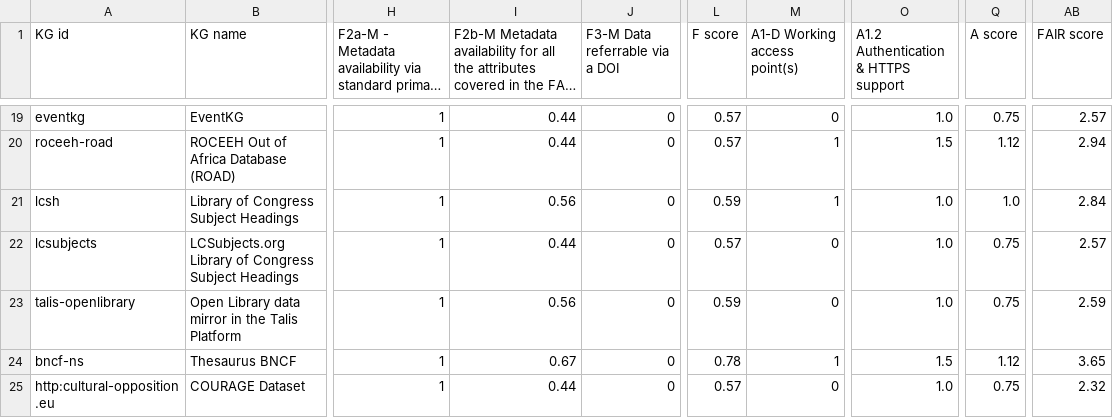
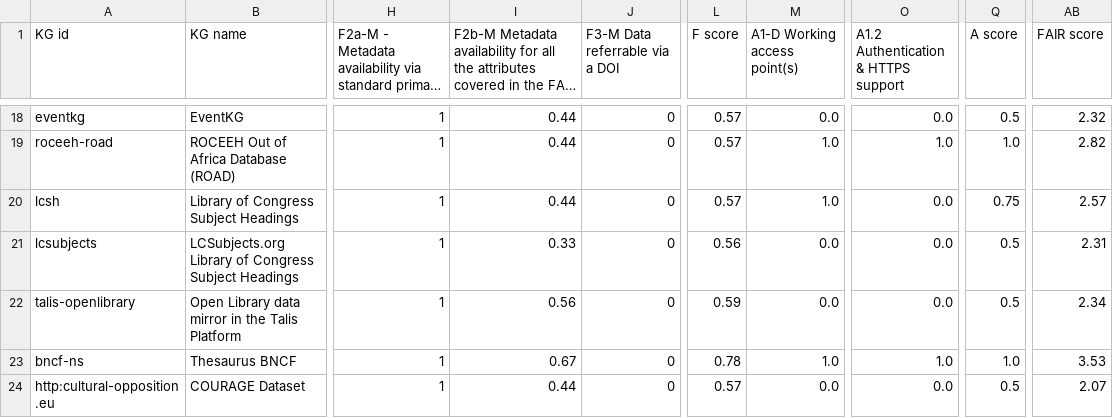
Before and after one commit to sanalatif0806/HealthCloud, a CSV file: CHe_cloud_generator/data/fairness_evaluation/CHe-Cloud_manually_refined.csv, drawn as a sheet; only a part is shown, gaps mark what is left out; long unchanged cells end in …; addresses are those after the commit; the diff covers the shown part only; the diff names each change by its address in the sheet, - before the commit and + after, or states it on an @@ line.

```diff
--- a/CHe_cloud_generator/data/fairness_evaluation/CHe-Cloud_manually_refined.csv
+++ b/CHe_cloud_generator/data/fairness_evaluation/CHe-Cloud_manually_refined.csv
-M18 (A1-D Working access point(s)): 0
+M18 (A1-D Working access point(s)): 0.0
-O18: 1.0
+O18: 0.0
-Q18 (A score): 0.75
+Q18 (A score): 0.5
-AB18 (FAIR score): 2.57
+AB18 (FAIR score): 2.32
-M19:M20 (A1-D Working access point(s)): 1
+M19:M20 (A1-D Working access point(s)): 1.0
-O19: 1.5
+O19: 1.0
-Q19 (A score): 1.12
+Q19 (A score): 1.0
-AB19 (FAIR score): 2.94
+AB19 (FAIR score): 2.82
-I20: 0.56
+I20: 0.44
-L20 (F score): 0.59
+L20 (F score): 0.57
-O20:O22: 1.0
+O20:O22: 0.0
-Q20 (A score): 1.0
+Q20 (A score): 0.75
-AB20 (FAIR score): 2.84
+AB20 (FAIR score): 2.57
-I21: 0.44
+I21: 0.33
-L21 (F score): 0.57
+L21 (F score): 0.56
-M21:M22 (A1-D Working access point(s)): 0
+M21:M22 (A1-D Working access point(s)): 0.0
-Q21:Q22 (A score): 0.75
+Q21:Q22 (A score): 0.5
-AB21 (FAIR score): 2.57
+AB21 (FAIR score): 2.31
-AB22 (FAIR score): 2.59
+AB22 (FAIR score): 2.34
-M23 (A1-D Working access point(s)): 1
+M23 (A1-D Working access point(s)): 1.0
-O23: 1.5
+O23: 1.0
-Q23 (A score): 1.12
+Q23 (A score): 1.0
-AB23 (FAIR score): 3.65
+AB23 (FAIR score): 3.53
-M24 (A1-D Working access point(s)): 0
+M24 (A1-D Working access point(s)): 0.0
-O24: 1.0
+O24: 0.0
-Q24 (A score): 0.75
+Q24 (A score): 0.5
-AB24 (FAIR score): 2.32
+AB24 (FAIR score): 2.07
```
Also changed, not shown: 1 removed row and 90 edited cells elsewhere in this file, CHe_cloud_generator/data/fairness_evaluation/CHe-Cloud_no_refined.csv, 1 other file.
